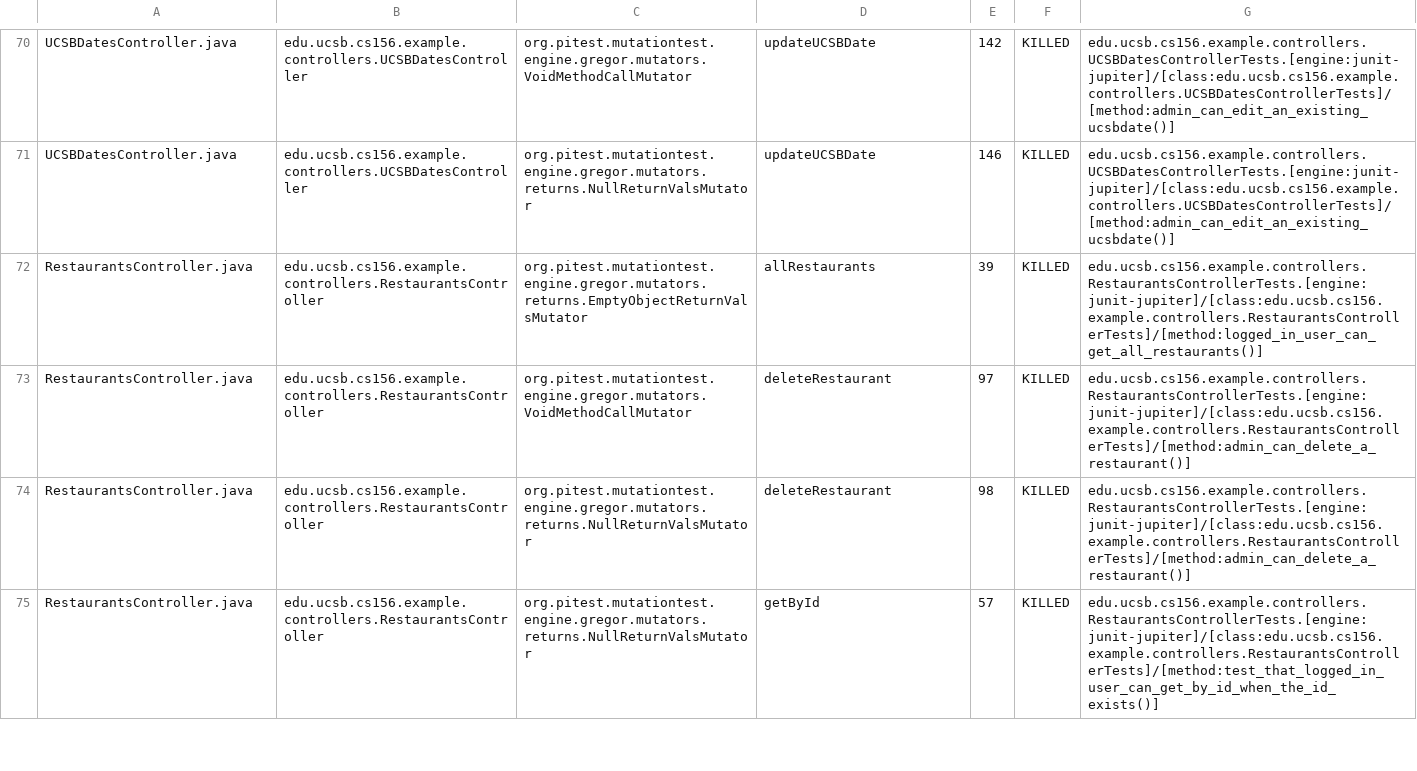
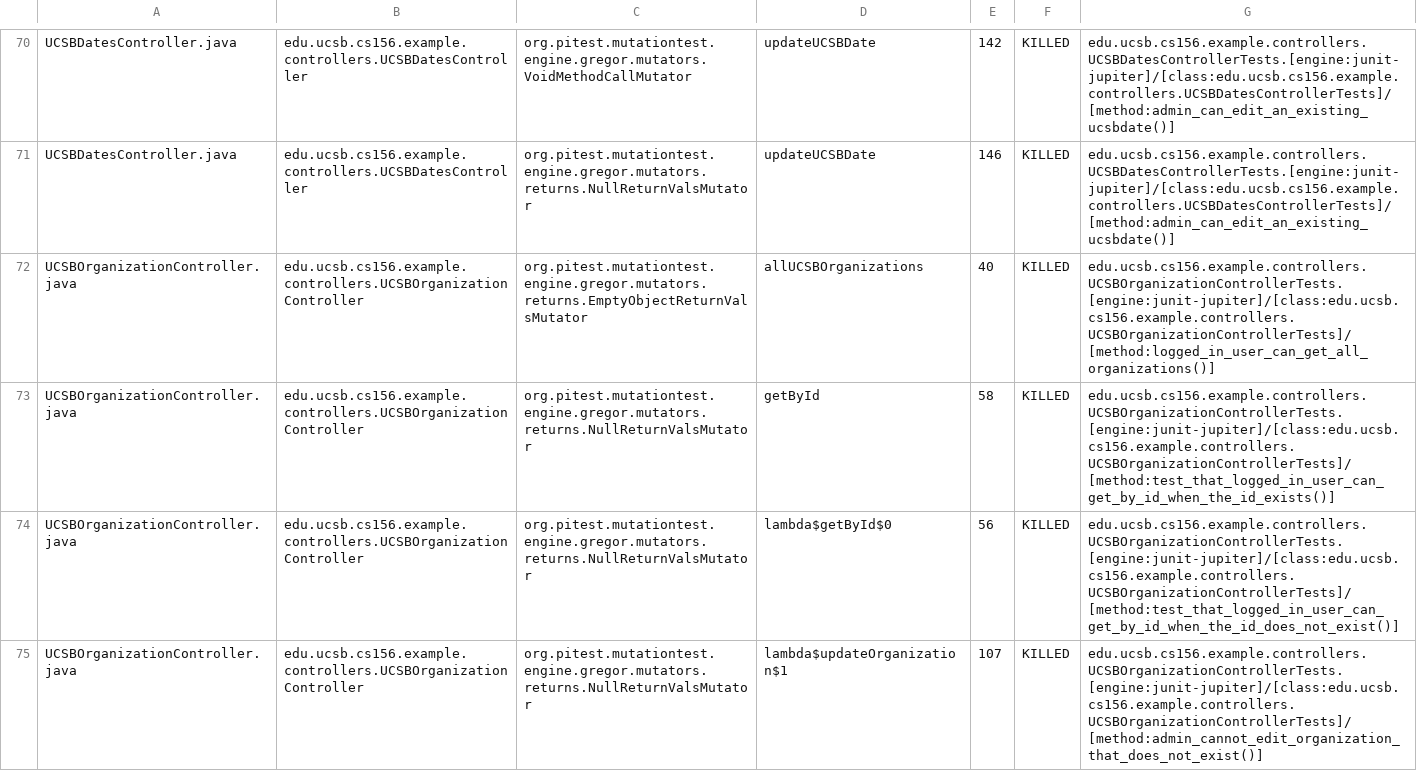
Before and after one commit to ucsb-cs156-s26/team01-s26-13, a CSV file: pitest/mutations.csv, drawn as a sheet; only a part is shown, gaps mark what is left out; the shorter side is filled out with more unchanged rows; the diff covers the shown part only; the diff names each change by its address in the sheet, - before the commit and + after, or states it on an @@ line.

Commit message:
Deploying to gh-pages from @ ucsb-cs156-s26/team01-s26-13@b8f61c6e687fdc527d761ff4a7f164dba2914cc6 🚀

```diff
--- a/pitest/mutations.csv
+++ b/pitest/mutations.csv
+row 72: UCSBOrganizationController.java | edu.ucsb.cs156.example.controllers.UCSBOrganizationController | org.pitest.mutationtest.engine.gregor.mutators.returns.EmptyObjectReturnValsMutator | allUCSBOrganizations | 40 | KILLED | edu.ucsb.cs156.example.controllers.UCSBOrganizationControllerTests.[engine:junit-jupiter]/[class:edu.ucsb.cs156.example.controllers.UCSBOrganizationControllerTests]/[method:logged_in_user_can_get_all_organizations()]
+row 73: UCSBOrganizationController.java | edu.ucsb.cs156.example.controllers.UCSBOrganizationController | org.pitest.mutationtest.engine.gregor.mutators.returns.NullReturnValsMutator | getById | 58 | KILLED | edu.ucsb.cs156.example.controllers.UCSBOrganizationControllerTests.[engine:junit-jupiter]/[class:edu.ucsb.cs156.example.controllers.UCSBOrganizationControllerTests]/[method:test_that_logged_in_user_can_get_by_id_when_the_id_exists()]
+row 74: UCSBOrganizationController.java | edu.ucsb.cs156.example.controllers.UCSBOrganizationController | org.pitest.mutationtest.engine.gregor.mutators.returns.NullReturnValsMutator | lambda$getById$0 | 56 | KILLED | edu.ucsb.cs156.example.controllers.UCSBOrganizationControllerTests.[engine:junit-jupiter]/[class:edu.ucsb.cs156.example.controllers.UCSBOrganizationControllerTests]/[method:test_that_logged_in_user_can_get_by_id_when_the_id_does_not_exist()]
+row 75: UCSBOrganizationController.java | edu.ucsb.cs156.example.controllers.UCSBOrganizationController | org.pitest.mutationtest.engine.gregor.mutators.returns.NullReturnValsMutator | lambda$updateOrganization$1 | 107 | KILLED | edu.ucsb.cs156.example.controllers.UCSBOrganizationControllerTests.[engine:junit-jupiter]/[class:edu.ucsb.cs156.example.controllers.UCSBOrganizationControllerTests]/[method:admin_cannot_edit_organization_that_does_not_exist()]
```
Also changed, not shown: 9 added rows, 7 removed rows, 1 moved row and 2 edited cells elsewhere in this file, 23 other files.
